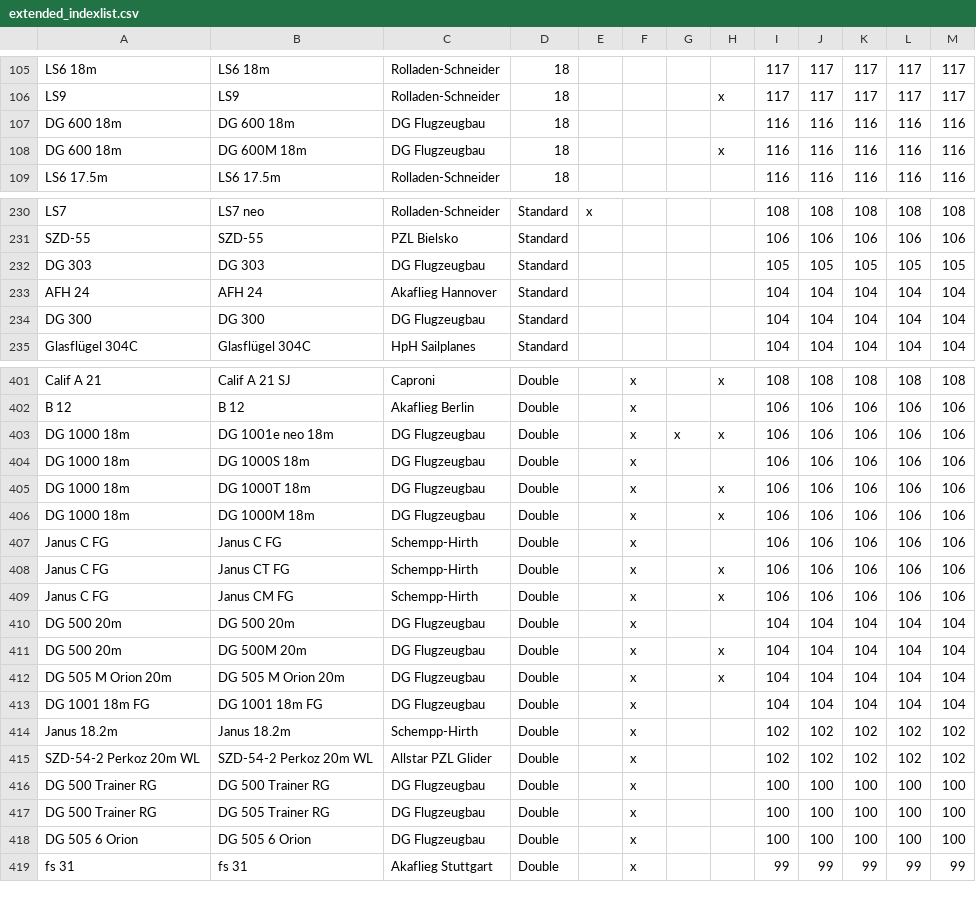
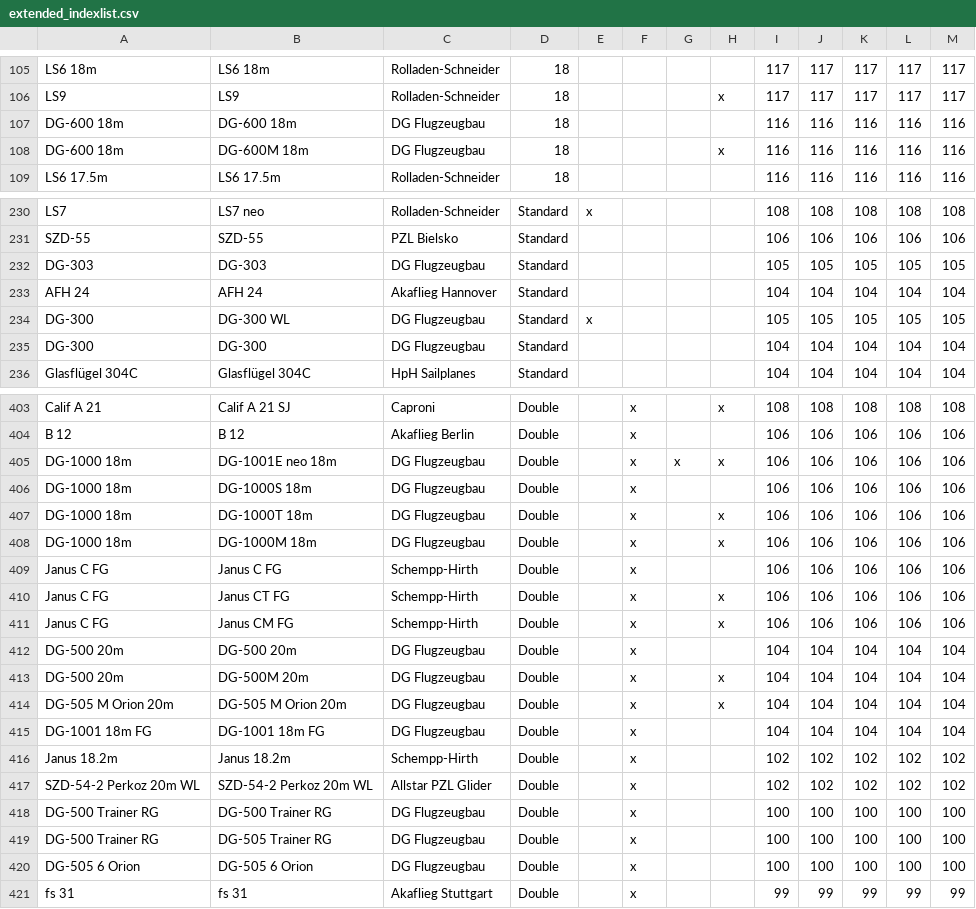
Before and after one commit to weglide/GliderList, a CSV file: extended_indexlist.csv, drawn as a sheet; only a part is shown, gaps mark what is left out; the diff covers the shown part only.

Commit message:
DG - added

```diff
--- a/extended_indexlist.csv
+++ b/extended_indexlist.csv
@@ -106,4 +106,4 @@ LS6 18m,LS6 18m,Rolladen-Schneider,18,,,,,117,117,117,117,117
 LS9,LS9,Rolladen-Schneider,18,,,,x,117,117,117,117,117
-DG 600 18m,DG 600 18m,DG Flugzeugbau,18,,,,,116,116,116,116,116
-DG 600 18m,DG 600M 18m,DG Flugzeugbau,18,,,,x,116,116,116,116,116
+DG-600 18m,DG-600 18m,DG Flugzeugbau,18,,,,,116,116,116,116,116
+DG-600 18m,DG-600M 18m,DG Flugzeugbau,18,,,,x,116,116,116,116,116
 LS6 17.5m,LS6 17.5m,Rolladen-Schneider,18,,,,,116,116,116,116,116
@@ -231,5 +231,6 @@ LS7,LS7 neo,Rolladen-Schneider,Standard,x,,,,108,108,108,108,108
 SZD-55,SZD-55,PZL Bielsko,Standard,,,,,106,106,106,106,106
-DG 303,DG 303,DG Flugzeugbau,Standard,,,,,105,105,105,105,105
+DG-303,DG-303,DG Flugzeugbau,Standard,,,,,105,105,105,105,105
 AFH 24,AFH 24,Akaflieg Hannover,Standard,,,,,104,104,104,104,104
-DG 300,DG 300,DG Flugzeugbau,Standard,,,,,104,104,104,104,104
+DG-300,DG-300 WL,DG Flugzeugbau,Standard,x,,,,105,105,105,105,105
+DG-300,DG-300,DG Flugzeugbau,Standard,,,,,104,104,104,104,104
 Glasflügel 304C,Glasflügel 304C,HpH Sailplanes,Standard,,,,,104,104,104,104,104
@@ -402,6 +404,6 @@ Calif A 21,Calif A 21 SJ,Caproni,Double,,x,,x,108,108,108,108,108
 B 12,B 12,Akaflieg Berlin,Double,,x,,,106,106,106,106,106
-DG 1000 18m,DG 1001e neo 18m,DG Flugzeugbau,Double,,x,x,x,106,106,106,106,106
-DG 1000 18m,DG 1000S 18m,DG Flugzeugbau,Double,,x,,,106,106,106,106,106
-DG 1000 18m,DG 1000T 18m,DG Flugzeugbau,Double,,x,,x,106,106,106,106,106
-DG 1000 18m,DG 1000M 18m,DG Flugzeugbau,Double,,x,,x,106,106,106,106,106
+DG-1000 18m,DG-1001E neo 18m,DG Flugzeugbau,Double,,x,x,x,106,106,106,106,106
+DG-1000 18m,DG-1000S 18m,DG Flugzeugbau,Double,,x,,,106,106,106,106,106
+DG-1000 18m,DG-1000T 18m,DG Flugzeugbau,Double,,x,,x,106,106,106,106,106
+DG-1000 18m,DG-1000M 18m,DG Flugzeugbau,Double,,x,,x,106,106,106,106,106
 Janus C FG,Janus C FG,Schempp-Hirth,Double,,x,,,106,106,106,106,106
@@ -409,11 +411,11 @@ Janus C FG,Janus CT FG,Schempp-Hirth,Double,,x,,x,106,106,106,106,106
 Janus C FG,Janus CM FG,Schempp-Hirth,Double,,x,,x,106,106,106,106,106
-DG 500 20m,DG 500 20m,DG Flugzeugbau,Double,,x,,,104,104,104,104,104
-DG 500 20m,DG 500M 20m,DG Flugzeugbau,Double,,x,,x,104,104,104,104,104
-DG 505 M Orion 20m,DG 505 M Orion 20m,DG Flugzeugbau,Double,,x,,x,104,104,104,104,104
-DG 1001 18m FG,DG 1001 18m FG,DG Flugzeugbau,Double,,x,,,104,104,104,104,104
+DG-500 20m,DG-500 20m,DG Flugzeugbau,Double,,x,,,104,104,104,104,104
+DG-500 20m,DG-500M 20m,DG Flugzeugbau,Double,,x,,x,104,104,104,104,104
+DG-505 M Orion 20m,DG-505 M Orion 20m,DG Flugzeugbau,Double,,x,,x,104,104,104,104,104
+DG-1001 18m FG,DG-1001 18m FG,DG Flugzeugbau,Double,,x,,,104,104,104,104,104
 Janus 18.2m,Janus 18.2m,Schempp-Hirth,Double,,x,,,102,102,102,102,102
 SZD-54-2 Perkoz 20m WL,SZD-54-2 Perkoz 20m WL,Allstar PZL Glider,Double,,x,,,102,102,102,102,102
-DG 500 Trainer RG,DG 500 Trainer RG,DG Flugzeugbau,Double,,x,,,100,100,100,100,100
-DG 500 Trainer RG,DG 505 Trainer RG,DG Flugzeugbau,Double,,x,,,100,100,100,100,100
-DG 505 6 Orion,DG 505 6 Orion,DG Flugzeugbau,Double,,x,,,100,100,100,100,100
+DG-500 Trainer RG,DG-500 Trainer RG,DG Flugzeugbau,Double,,x,,,100,100,100,100,100
+DG-500 Trainer RG,DG-505 Trainer RG,DG Flugzeugbau,Double,,x,,,100,100,100,100,100
+DG-505 6 Orion,DG-505 6 Orion,DG Flugzeugbau,Double,,x,,,100,100,100,100,100
 fs 31,fs 31,Akaflieg Stuttgart,Double,,x,,,99,99,99,99,99
```
Also changed, not shown: 1 added row and 66 edited cells elsewhere in this file.
